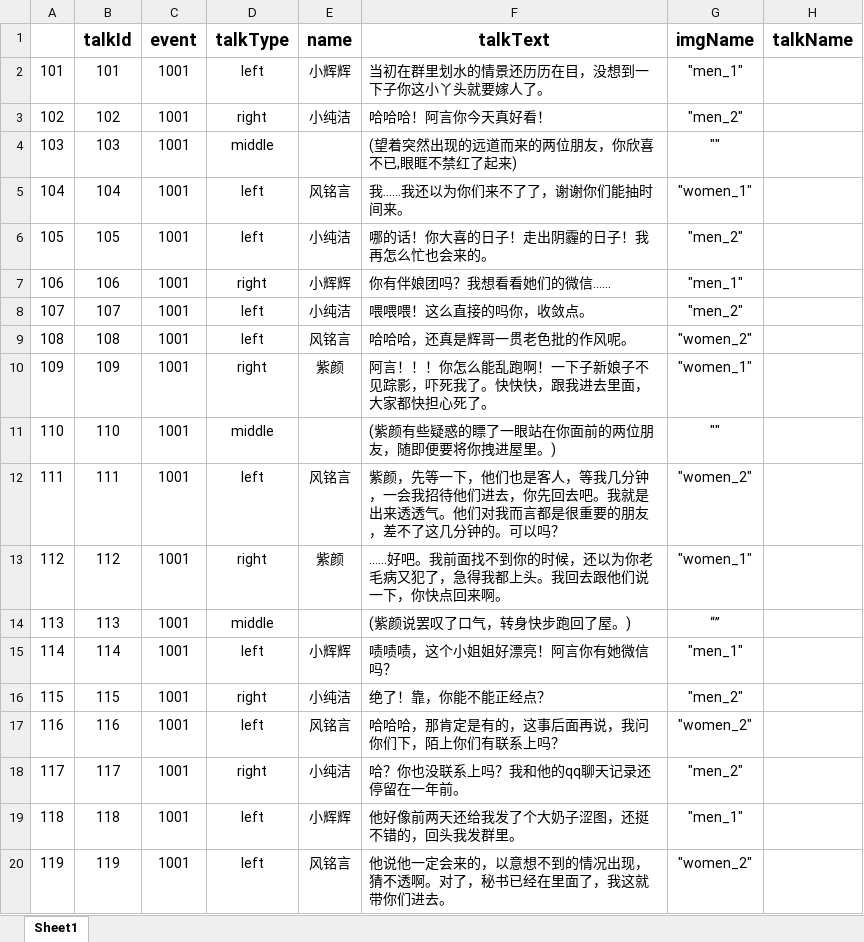
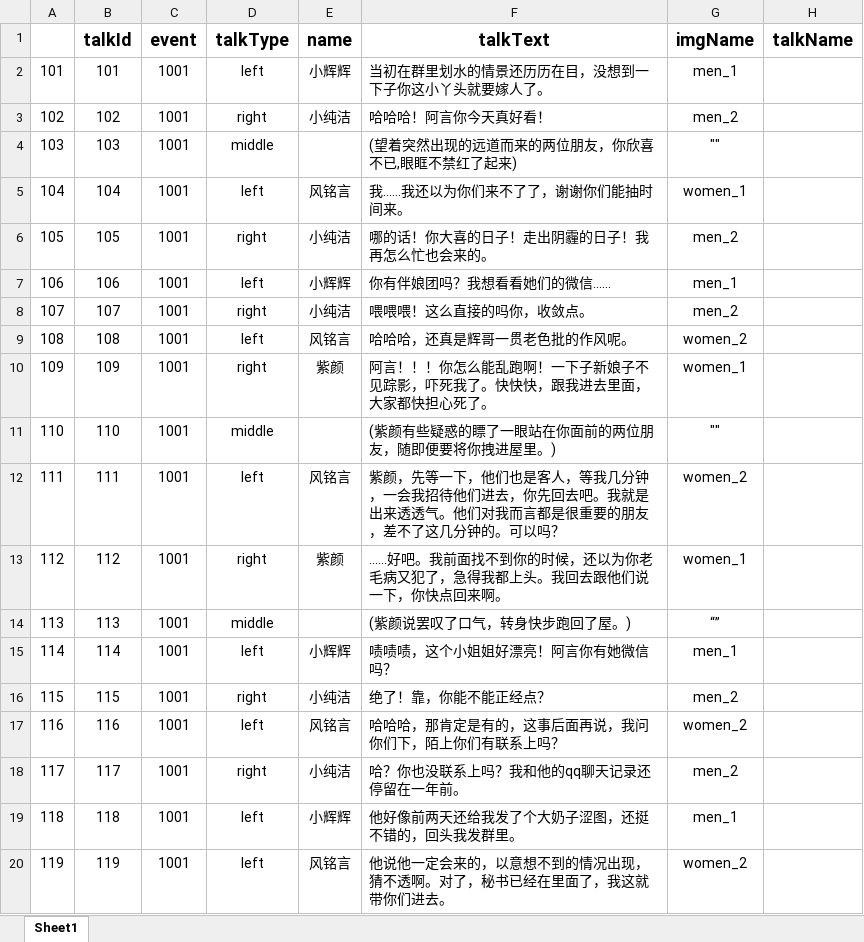
Before and after one commit to MeeSh0o/GGJ2021guguji, an Excel workbook: 数据表备份/talkData.xlsx, sheet Sheet1, drawn as a sheet; values as stored, in another font and other column widths than the file's, no borders; the diff names each change by its address in the sheet, - before the commit and + after, or states it on an @@ line.

```diff
--- a/数据表备份/talkData.xlsx (sheet Sheet1)
+++ b/数据表备份/talkData.xlsx (sheet Sheet1)
-G2 (imgName): "men_1"
+G2 (imgName): men_1
-G3 (imgName): "men_2"
+G3 (imgName): men_2
-G5 (imgName): "women_1"
+G5 (imgName): women_1
-D6 (talkType): left
+D6 (talkType): right
-G6 (imgName): "men_2"
+G6 (imgName): men_2
-D7 (talkType): right
+D7 (talkType): left
-G7 (imgName): "men_1"
+G7 (imgName): men_1
-D8 (talkType): left
+D8 (talkType): right
-G8 (imgName): "men_2"
+G8 (imgName): men_2
-G9 (imgName): "women_2"
+G9 (imgName): women_2
-G10 (imgName): "women_1"
+G10 (imgName): women_1
-G12 (imgName): "women_2"
+G12 (imgName): women_2
-G13 (imgName): "women_1"
+G13 (imgName): women_1
-G15 (imgName): "men_1"
+G15 (imgName): men_1
-G16 (imgName): "men_2"
+G16 (imgName): men_2
-G17 (imgName): "women_2"
+G17 (imgName): women_2
-G18 (imgName): "men_2"
+G18 (imgName): men_2
-G19 (imgName): "men_1"
+G19 (imgName): men_1
-G20 (imgName): "women_2"
+G20 (imgName): women_2
```
Also changed, not shown: 7 other files.
